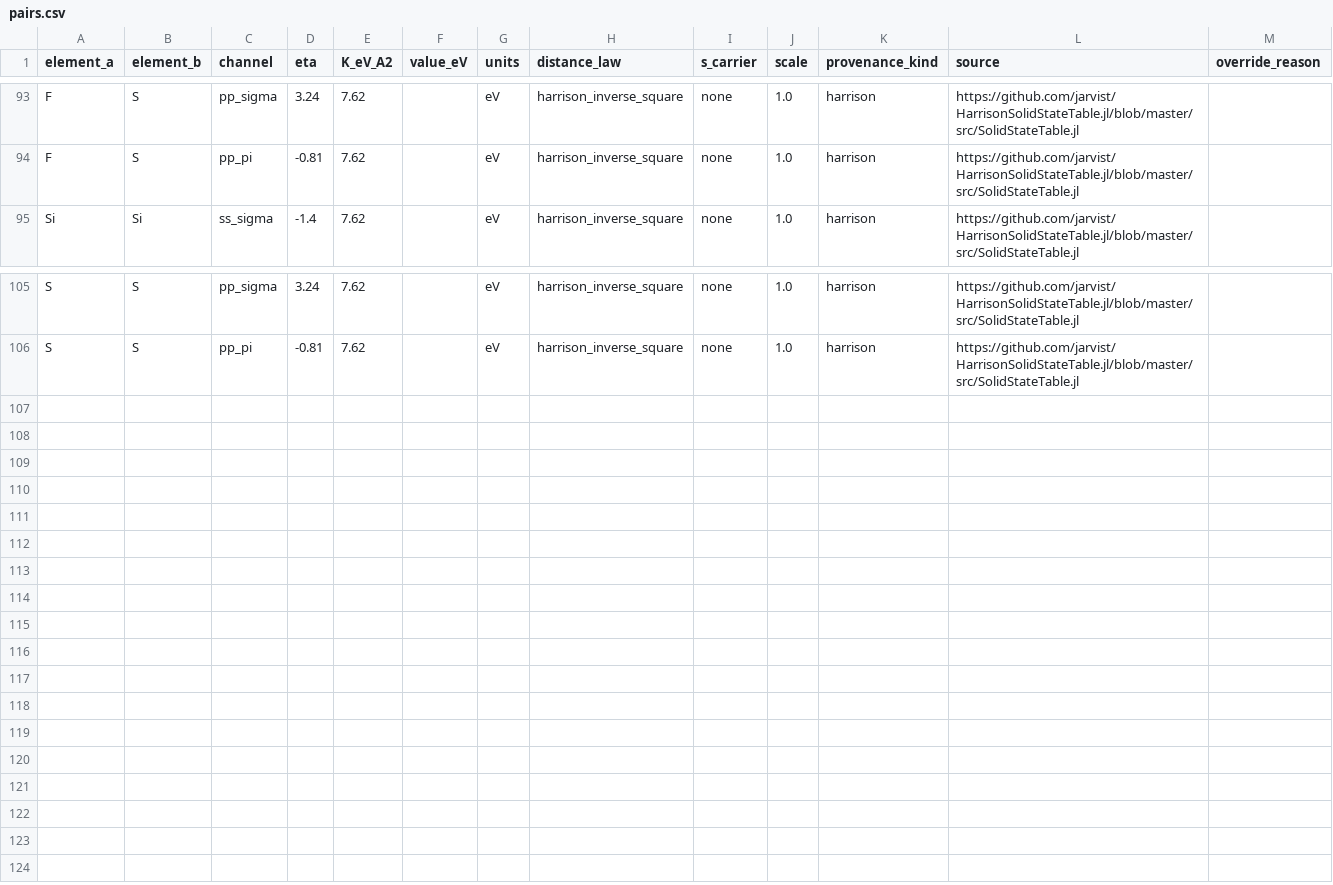
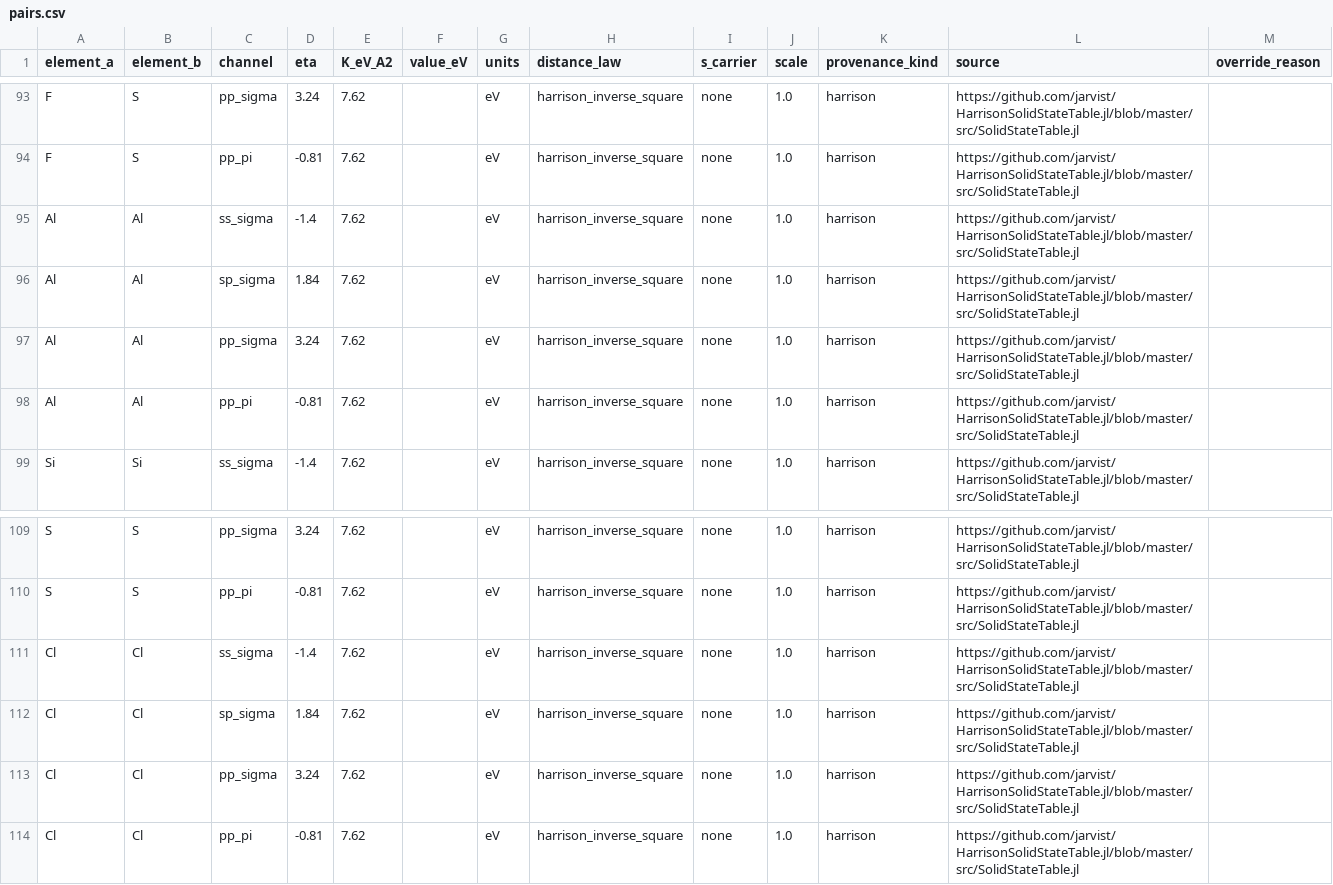
Before and after one commit to voidory/thelgos, a CSV file: params/pairs.csv, drawn as a sheet; only a part is shown, gaps mark what is left out.

```diff
--- a/params/pairs.csv
+++ b/params/pairs.csv
@@ -94,2 +94,6 @@ F,S,pp_sigma,3.24,7.62,,eV,harrison_inverse_square,none,1.0,harrison,https://git
 F,S,pp_pi,-0.81,7.62,,eV,harrison_inverse_square,none,1.0,harrison,https://github.com/jarvist/HarrisonSolidStateTable.jl/blob/master/src/SolidStateTable.jl,
+Al,Al,ss_sigma,-1.4,7.62,,eV,harrison_inverse_square,none,1.0,harrison,https://github.com/jarvist/HarrisonSolidStateTable.jl/blob/master/src/SolidStateTable.jl,
+Al,Al,sp_sigma,1.84,7.62,,eV,harrison_inverse_square,none,1.0,harrison,https://github.com/jarvist/HarrisonSolidStateTable.jl/blob/master/src/SolidStateTable.jl,
+Al,Al,pp_sigma,3.24,7.62,,eV,harrison_inverse_square,none,1.0,harrison,https://github.com/jarvist/HarrisonSolidStateTable.jl/blob/master/src/SolidStateTable.jl,
+Al,Al,pp_pi,-0.81,7.62,,eV,harrison_inverse_square,none,1.0,harrison,https://github.com/jarvist/HarrisonSolidStateTable.jl/blob/master/src/SolidStateTable.jl,
 Si,Si,ss_sigma,-1.4,7.62,,eV,harrison_inverse_square,none,1.0,harrison,https://github.com/jarvist/HarrisonSolidStateTable.jl/blob/master/src/SolidStateTable.jl,
@@ -106 +110,5 @@ S,S,pp_sigma,3.24,7.62,,eV,harrison_inverse_square,none,1.0,harrison,https://git
 S,S,pp_pi,-0.81,7.62,,eV,harrison_inverse_square,none,1.0,harrison,https://github.com/jarvist/HarrisonSolidStateTable.jl/blob/master/src/SolidStateTable.jl,
+Cl,Cl,ss_sigma,-1.4,7.62,,eV,harrison_inverse_square,none,1.0,harrison,https://github.com/jarvist/HarrisonSolidStateTable.jl/blob/master/src/SolidStateTable.jl,
+Cl,Cl,sp_sigma,1.84,7.62,,eV,harrison_inverse_square,none,1.0,harrison,https://github.com/jarvist/HarrisonSolidStateTable.jl/blob/master/src/SolidStateTable.jl,
+Cl,Cl,pp_sigma,3.24,7.62,,eV,harrison_inverse_square,none,1.0,harrison,https://github.com/jarvist/HarrisonSolidStateTable.jl/blob/master/src/SolidStateTable.jl,
+Cl,Cl,pp_pi,-0.81,7.62,,eV,harrison_inverse_square,none,1.0,harrison,https://github.com/jarvist/HarrisonSolidStateTable.jl/blob/master/src/SolidStateTable.jl,
```
Also changed, not shown: checks/release1_energies.csv, params/onsite.csv, 22 other files.
